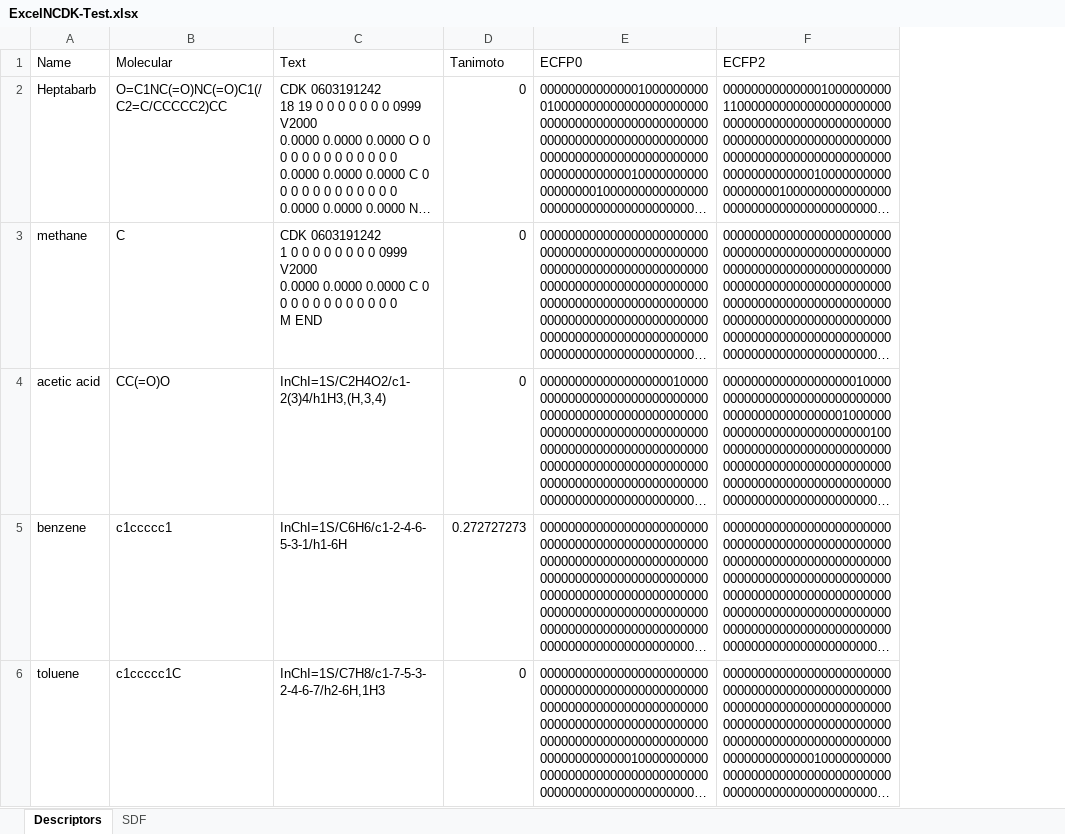
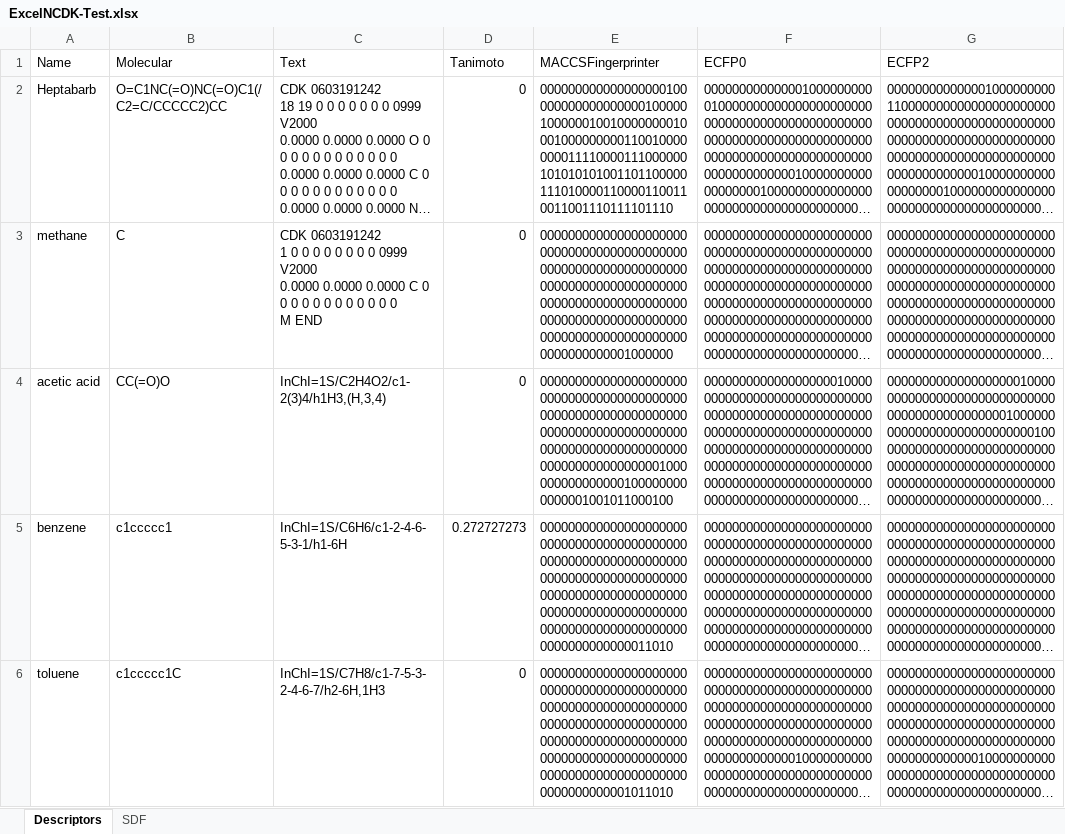
Before and after one commit to k-ujihara/NCDK-Excel, an Excel workbook: NCDK-Excel/ExcelNCDK-Test.xlsx, sheet Descriptors, drawn as a sheet; only a part is shown; long unchanged cells end in …; values as stored, in another font and other column widths than the file's, no borders; the diff names each change by its address in the sheet, - before the commit and + after, or states it on an @@ line.

Commit message:
Add "call by name" function.

```diff
--- a/NCDK-Excel/ExcelNCDK-Test.xlsx (sheet Descriptors)
+++ b/NCDK-Excel/ExcelNCDK-Test.xlsx (sheet Descriptors)
+column E (MACCSFingerprinter), rows 2-6: 0000000000000000001000000000000000001000001000000100100000000100010000000001100100000000111100001110000001010101010011011000001110100001100001100110011001110111101110 | 0000000000000000000000000000000000000000000000000000000000000000000000000000000000000000000000000000000000000000000000000000000000000000000000000000000000000001000000 | 0000000000000000000000000000000000000000000000000000000000000000000000000000000000000000000000000000000000000000000000000010000000000000001000000000000001001011000100 | 0000000000000000000000000000000000000000000000000000000000000000000000000000000000000000000000000000000000000000000000000000000000000000000000000000000000000000011010 | 0000000000000000000000000000000000000000000000000000000000000000000000000000000000000000000000000000000000000000000000000000000000000000000000000000000000000001011010
```
Also changed, not shown: formulas that keep their value, 3 other files.
